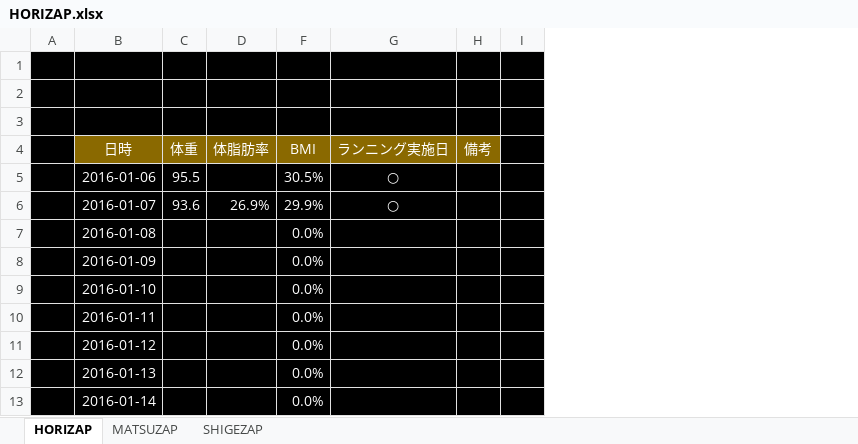
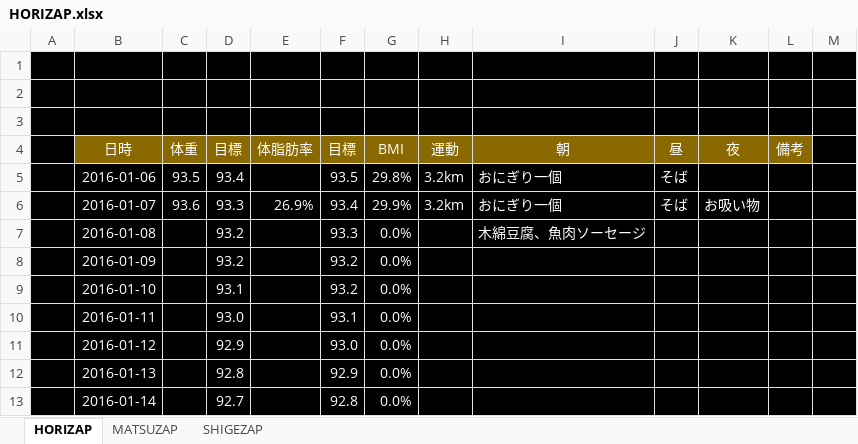
Before and after one commit to GS-Shigenaga/HORIZAP, an Excel workbook: HORIZAP.xlsx, sheet HORIZAP, drawn as a sheet; only a part is shown; values as stored, in another font and other column widths than the file's, no borders; charts and pictures not drawn; removed rows and columns are numbered as before the commit, all else as after; the diff names each change by its address in the sheet, - before the commit and + after, or states it on an @@ line.

Commit message:
日々の目標　ご飯、BMI　追加

```diff
--- a/HORIZAP.xlsx (sheet HORIZAP)
+++ b/HORIZAP.xlsx (sheet HORIZAP)
+column D, rows 4-13: 目標 | 93.4 | 93.3 | 93.2 | 93.2 | 93.1 | 93.0 | 92.9 | 92.8 | 92.7
+column F, rows 4-13: 目標 | 93.5 | 93.4 | 93.3 | 93.2 | 93.2 | 93.1 | 93.0 | 92.9 | 92.8
-column G, rows 4-6: ランニング実施日 | ○ | ○
+column H, rows 4-6: 運動 | 3.2km | 3.2km
+column I, rows 4-7: 朝 | おにぎり一個 | おにぎり一個 | 木綿豆腐、魚肉ソーセージ
+column J, rows 4-6: 昼 | そば | そば
+column K, rows 4-6: 夜 |  | お吸い物
-C5: 95.5
+C5: 93.5
-G5: 30.5%
+G5: 29.8%
```
Also changed, not shown: formulas that keep their value, hidden cells, charts or pictures.
